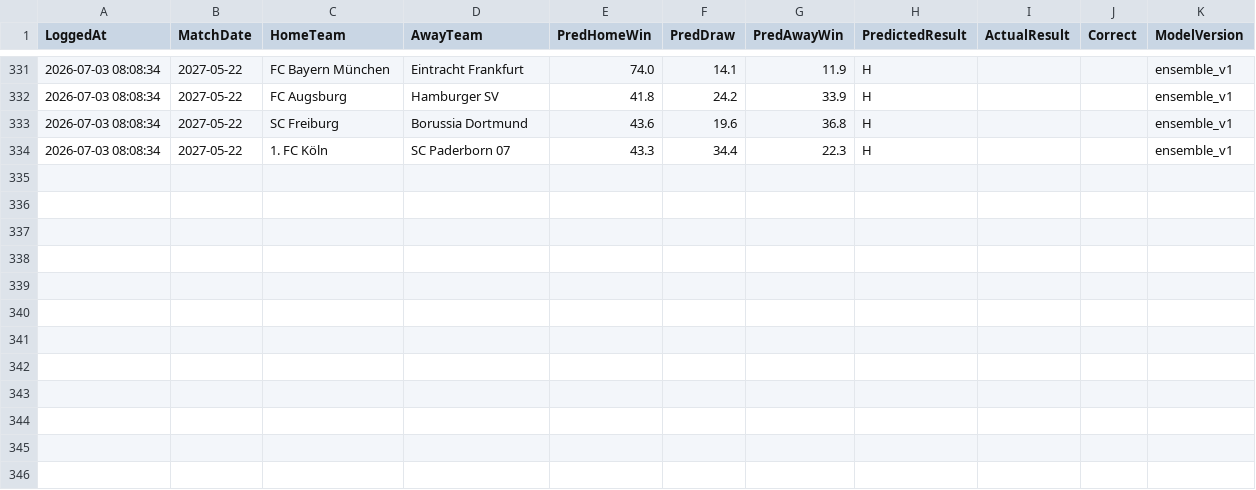
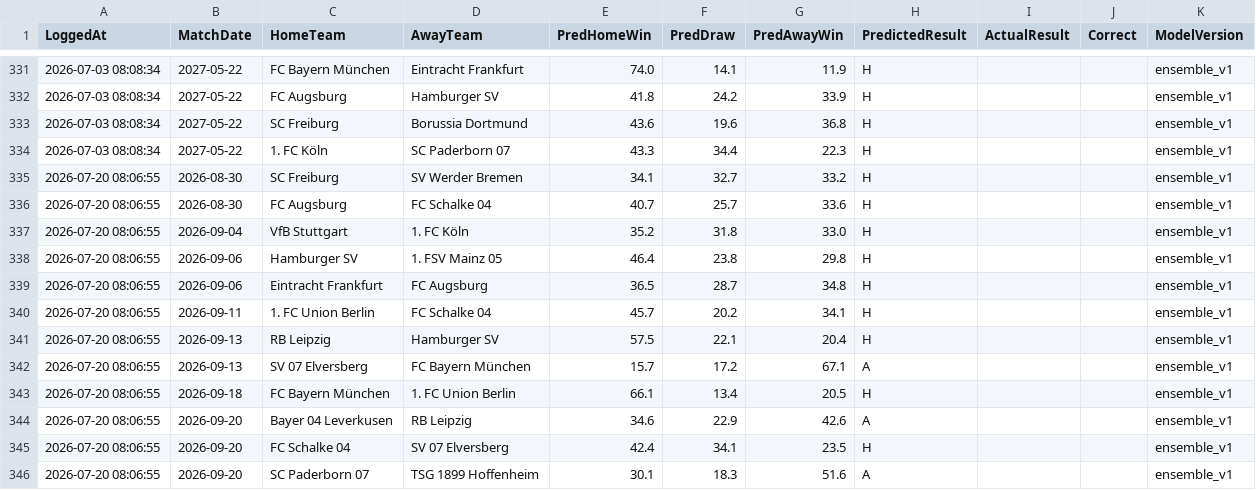
Before and after one commit to gmalbert/bundesliga, a CSV file: data_files/predictions_log.csv, drawn as a sheet; only a part is shown, gaps mark what is left out.

```diff
--- a/data_files/predictions_log.csv
+++ b/data_files/predictions_log.csv
@@ -334 +334,13 @@ LoggedAt,MatchDate,HomeTeam,AwayTeam,PredHomeWin,PredDraw,PredAwayWin,PredictedR
 2026-07-03 08:08:34,2027-05-22,1. FC Köln,SC Paderborn 07,43.3,34.4,22.3,H,,,ensemble_v1
+2026-07-20 08:06:55,2026-08-30,SC Freiburg,SV Werder Bremen,34.1,32.7,33.2,H,,,ensemble_v1
+2026-07-20 08:06:55,2026-08-30,FC Augsburg,FC Schalke 04,40.7,25.7,33.6,H,,,ensemble_v1
+2026-07-20 08:06:55,2026-09-04,VfB Stuttgart,1. FC Köln,35.2,31.8,33.0,H,,,ensemble_v1
+2026-07-20 08:06:55,2026-09-06,Hamburger SV,1. FSV Mainz 05,46.4,23.8,29.8,H,,,ensemble_v1
+2026-07-20 08:06:55,2026-09-06,Eintracht Frankfurt,FC Augsburg,36.5,28.7,34.8,H,,,ensemble_v1
+2026-07-20 08:06:55,2026-09-11,1. FC Union Berlin,FC Schalke 04,45.7,20.2,34.1,H,,,ensemble_v1
+2026-07-20 08:06:55,2026-09-13,RB Leipzig,Hamburger SV,57.5,22.1,20.4,H,,,ensemble_v1
+2026-07-20 08:06:55,2026-09-13,SV 07 Elversberg,FC Bayern München,15.7,17.2,67.1,A,,,ensemble_v1
+2026-07-20 08:06:55,2026-09-18,FC Bayern München,1. FC Union Berlin,66.1,13.4,20.5,H,,,ensemble_v1
+2026-07-20 08:06:55,2026-09-20,Bayer 04 Leverkusen,RB Leipzig,34.6,22.9,42.6,A,,,ensemble_v1
+2026-07-20 08:06:55,2026-09-20,FC Schalke 04,SV 07 Elversberg,42.4,34.1,23.5,H,,,ensemble_v1
+2026-07-20 08:06:55,2026-09-20,SC Paderborn 07,TSG 1899 Hoffenheim,30.1,18.3,51.6,A,,,ensemble_v1
```
Also changed, not shown: data_files/raw/match_weather.csv, data_files/upcoming_fixtures.csv, 3 other files.
